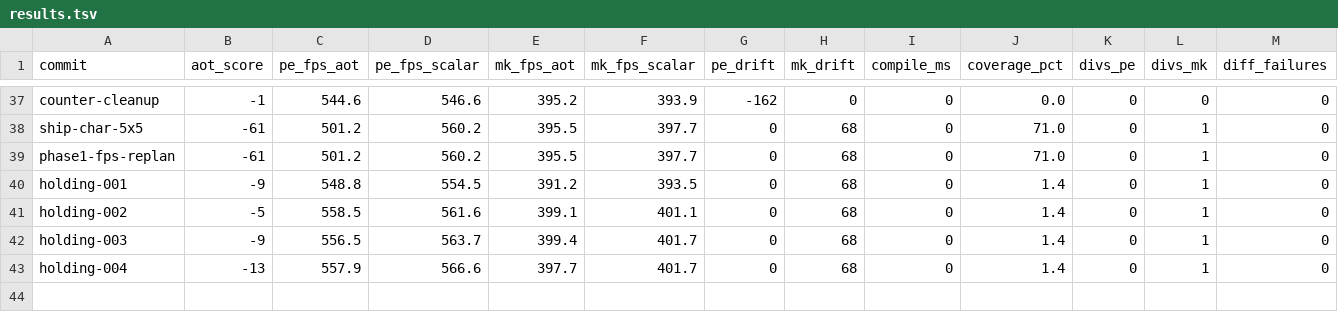
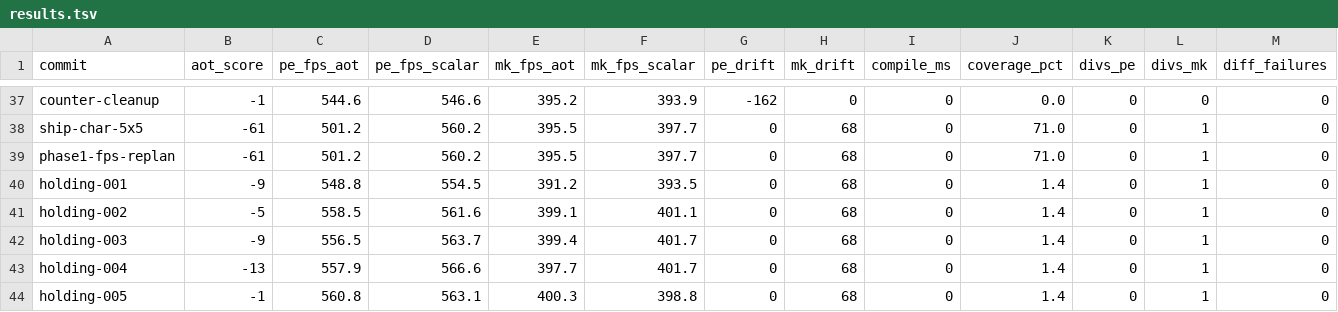
Before and after one commit to guysrd/rustboyadvance-ng, a TSV file: results.tsv, drawn as a sheet; only a part is shown, gaps mark what is left out; rows hold the shown columns only; the diff names each change by its address in the sheet, - before the commit and + after, or states it on an @@ line.

Commit message:
holding-005: cron data point, ship state holds
PE scalar 563.1 / AOT sw=0 560.8 = -0.4% (baseline -1.2%, ok)
MK scalar 398.8 / AOT sw=0 400.3 = +0.4% (baseline -2.4%, ok parity)

mk slightly positive this firing — sw=0 BIOS scan covers ~1.4% of
mk dispatches and that overhead can swing +/- a fps or two run to
run. no code changes per phase-1-rejected protocol.

```diff
--- a/results.tsv
+++ b/results.tsv
+row 44: holding-005 | -1 | 560.8 | 563.1 | 400.3 | 398.8 | 0 | 68 | 0 | 1.4 | 0 | 1 | 0
```
